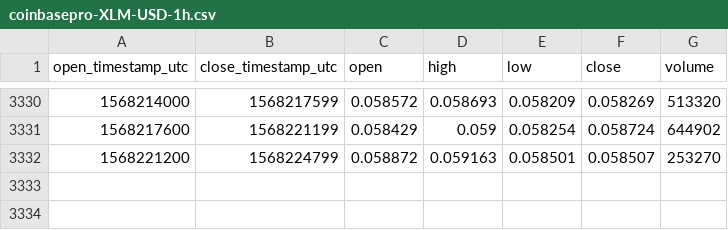
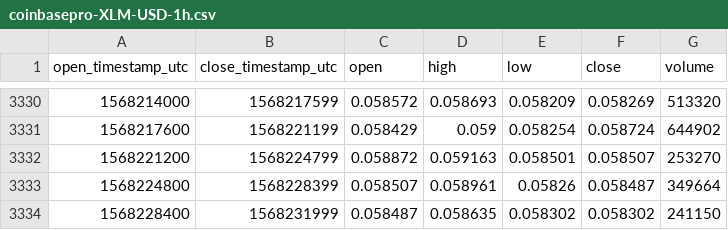
Before and after one commit to cryptobigbro/coinbasepro-XLM-USD, a CSV file: coinbasepro-XLM-USD-1h.csv, drawn as a sheet; only a part is shown, gaps mark what is left out.

Commit message:
Update OHLCV data.

```diff
--- a/coinbasepro-XLM-USD-1h.csv
+++ b/coinbasepro-XLM-USD-1h.csv
@@ -3332 +3332,3 @@ open_timestamp_utc,close_timestamp_utc,open,high,low,close,volume
 1568221200,1568224799,0.058872,0.059163,0.058501,0.058507,253270
+1568224800,1568228399,0.058507,0.058961,0.05826,0.058487,349664
+1568228400,1568231999,0.058487,0.058635,0.058302,0.058302,241150
```
